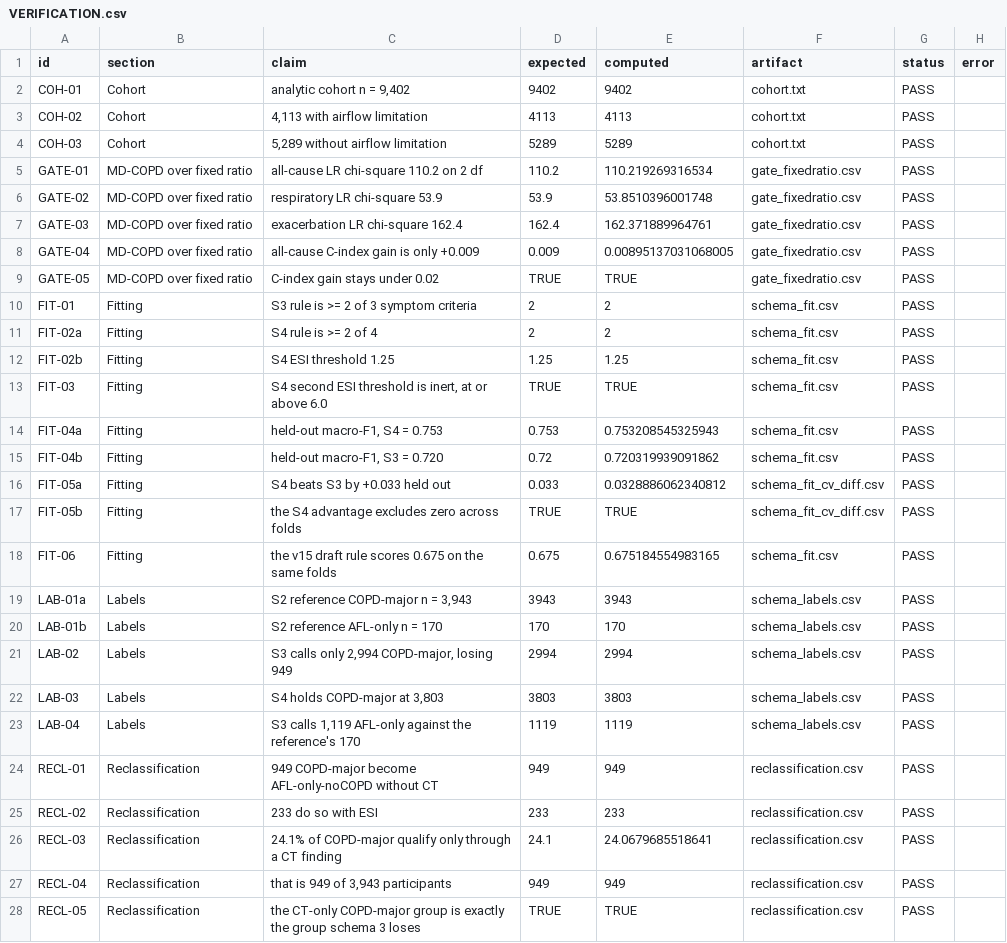
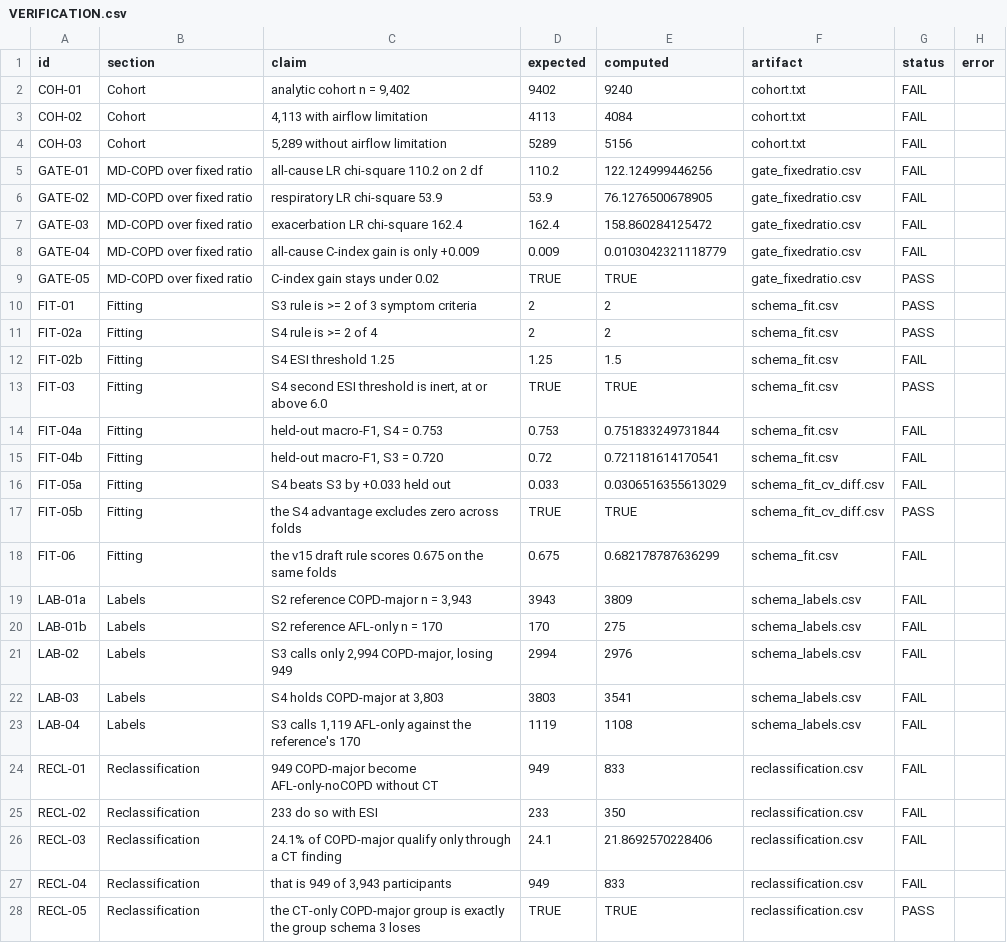
Before and after one commit to peter4244/esi-2026-manuscript, a CSV file: ctfree/assets/VERIFICATION.csv, drawn as a sheet; only a part is shown; the diff covers the shown part only.

```diff
--- a/ctfree/assets/VERIFICATION.csv
+++ b/ctfree/assets/VERIFICATION.csv
@@ -1,9 +1,9 @@
 "id","section","claim","expected","computed","artifact","status","error"
-"COH-01","Cohort","analytic cohort n = 9,402","9402","9402","cohort.txt","PASS",""
-"COH-02","Cohort","4,113 with airflow limitation","4113","4113","cohort.txt","PASS",""
-"COH-03","Cohort","5,289 without airflow limitation","5289","5289","cohort.txt","PASS",""
-"GATE-01","MD-COPD over fixed ratio","all-cause LR chi-square 110.2 on 2 df","110.2","110.219269316534","gate_fixedratio.csv","PASS",""
-"GATE-02","MD-COPD over fixed ratio","respiratory LR chi-square 53.9","53.9","53.8510396001748","gate_fixedratio.csv","PASS",""
-"GATE-03","MD-COPD over fixed ratio","exacerbation LR chi-square 162.4","162.4","162.371889964761","gate_fixedratio.csv","PASS",""
-"GATE-04","MD-COPD over fixed ratio","all-cause C-index gain is only +0.009","0.009","0.00895137031068005","gate_fixedratio.csv","PASS",""
+"COH-01","Cohort","analytic cohort n = 9,402","9402","9240","cohort.txt","FAIL",""
+"COH-02","Cohort","4,113 with airflow limitation","4113","4084","cohort.txt","FAIL",""
+"COH-03","Cohort","5,289 without airflow limitation","5289","5156","cohort.txt","FAIL",""
+"GATE-01","MD-COPD over fixed ratio","all-cause LR chi-square 110.2 on 2 df","110.2","122.124999446256","gate_fixedratio.csv","FAIL",""
+"GATE-02","MD-COPD over fixed ratio","respiratory LR chi-square 53.9","53.9","76.1276500678905","gate_fixedratio.csv","FAIL",""
+"GATE-03","MD-COPD over fixed ratio","exacerbation LR chi-square 162.4","162.4","158.860284125472","gate_fixedratio.csv","FAIL",""
+"GATE-04","MD-COPD over fixed ratio","all-cause C-index gain is only +0.009","0.009","0.0103042321118779","gate_fixedratio.csv","FAIL",""
 "GATE-05","MD-COPD over fixed ratio","C-index gain stays under 0.02","TRUE","TRUE","gate_fixedratio.csv","PASS",""
@@ -11,18 +11,18 @@
 "FIT-02a","Fitting","S4 rule is >= 2 of 4","2","2","schema_fit.csv","PASS",""
-"FIT-02b","Fitting","S4 ESI threshold 1.25","1.25","1.25","schema_fit.csv","PASS",""
+"FIT-02b","Fitting","S4 ESI threshold 1.25","1.25","1.5","schema_fit.csv","FAIL",""
 "FIT-03","Fitting","S4 second ESI threshold is inert, at or above 6.0","TRUE","TRUE","schema_fit.csv","PASS",""
-"FIT-04a","Fitting","held-out macro-F1, S4 = 0.753","0.753","0.753208545325943","schema_fit.csv","PASS",""
-"FIT-04b","Fitting","held-out macro-F1, S3 = 0.720","0.72","0.720319939091862","schema_fit.csv","PASS",""
-"FIT-05a","Fitting","S4 beats S3 by +0.033 held out","0.033","0.0328886062340812","schema_fit_cv_diff.csv","PASS",""
+"FIT-04a","Fitting","held-out macro-F1, S4 = 0.753","0.753","0.751833249731844","schema_fit.csv","FAIL",""
+"FIT-04b","Fitting","held-out macro-F1, S3 = 0.720","0.72","0.721181614170541","schema_fit.csv","FAIL",""
+"FIT-05a","Fitting","S4 beats S3 by +0.033 held out","0.033","0.0306516355613029","schema_fit_cv_diff.csv","FAIL",""
 "FIT-05b","Fitting","the S4 advantage excludes zero across folds","TRUE","TRUE","schema_fit_cv_diff.csv","PASS",""
-"FIT-06","Fitting","the v15 draft rule scores 0.675 on the same folds","0.675","0.675184554983165","schema_fit.csv","PASS",""
-"LAB-01a","Labels","S2 reference COPD-major n = 3,943","3943","3943","schema_labels.csv","PASS",""
-"LAB-01b","Labels","S2 reference AFL-only n = 170","170","170","schema_labels.csv","PASS",""
-"LAB-02","Labels","S3 calls only 2,994 COPD-major, losing 949","2994","2994","schema_labels.csv","PASS",""
-"LAB-03","Labels","S4 holds COPD-major at 3,803","3803","3803","schema_labels.csv","PASS",""
-"LAB-04","Labels","S3 calls 1,119 AFL-only against the reference's 170","1119","1119","schema_labels.csv","PASS",""
-"RECL-01","Reclassification","949 COPD-major become AFL-only-noCOPD without CT","949","949","reclassification.csv","PASS",""
-"RECL-02","Reclassification","233 do so with ESI","233","233","reclassification.csv","PASS",""
-"RECL-03","Reclassification","24.1% of COPD-major qualify only through a CT finding","24.1","24.0679685518641","reclassification.csv","PASS",""
-"RECL-04","Reclassification","that is 949 of 3,943 participants","949","949","reclassification.csv","PASS",""
+"FIT-06","Fitting","the v15 draft rule scores 0.675 on the same folds","0.675","0.682178787636299","schema_fit.csv","FAIL",""
+"LAB-01a","Labels","S2 reference COPD-major n = 3,943","3943","3809","schema_labels.csv","FAIL",""
+"LAB-01b","Labels","S2 reference AFL-only n = 170","170","275","schema_labels.csv","FAIL",""
+"LAB-02","Labels","S3 calls only 2,994 COPD-major, losing 949","2994","2976","schema_labels.csv","FAIL",""
+"LAB-03","Labels","S4 holds COPD-major at 3,803","3803","3541","schema_labels.csv","FAIL",""
+"LAB-04","Labels","S3 calls 1,119 AFL-only against the reference's 170","1119","1108","schema_labels.csv","FAIL",""
+"RECL-01","Reclassification","949 COPD-major become AFL-only-noCOPD without CT","949","833","reclassification.csv","FAIL",""
+"RECL-02","Reclassification","233 do so with ESI","233","350","reclassification.csv","FAIL",""
+"RECL-03","Reclassification","24.1% of COPD-major qualify only through a CT finding","24.1","21.8692570228406","reclassification.csv","FAIL",""
+"RECL-04","Reclassification","that is 949 of 3,943 participants","949","833","reclassification.csv","FAIL",""
 "RECL-05","Reclassification","the CT-only COPD-major group is exactly the group schema 3 loses","TRUE","TRUE","reclassification.csv","PASS",""
```
Also changed, not shown: 33 edited cells elsewhere in this file, ctfree/assets/cv_schema_fits.csv, ctfree/assets/objective_selection.csv, 22 other files.
